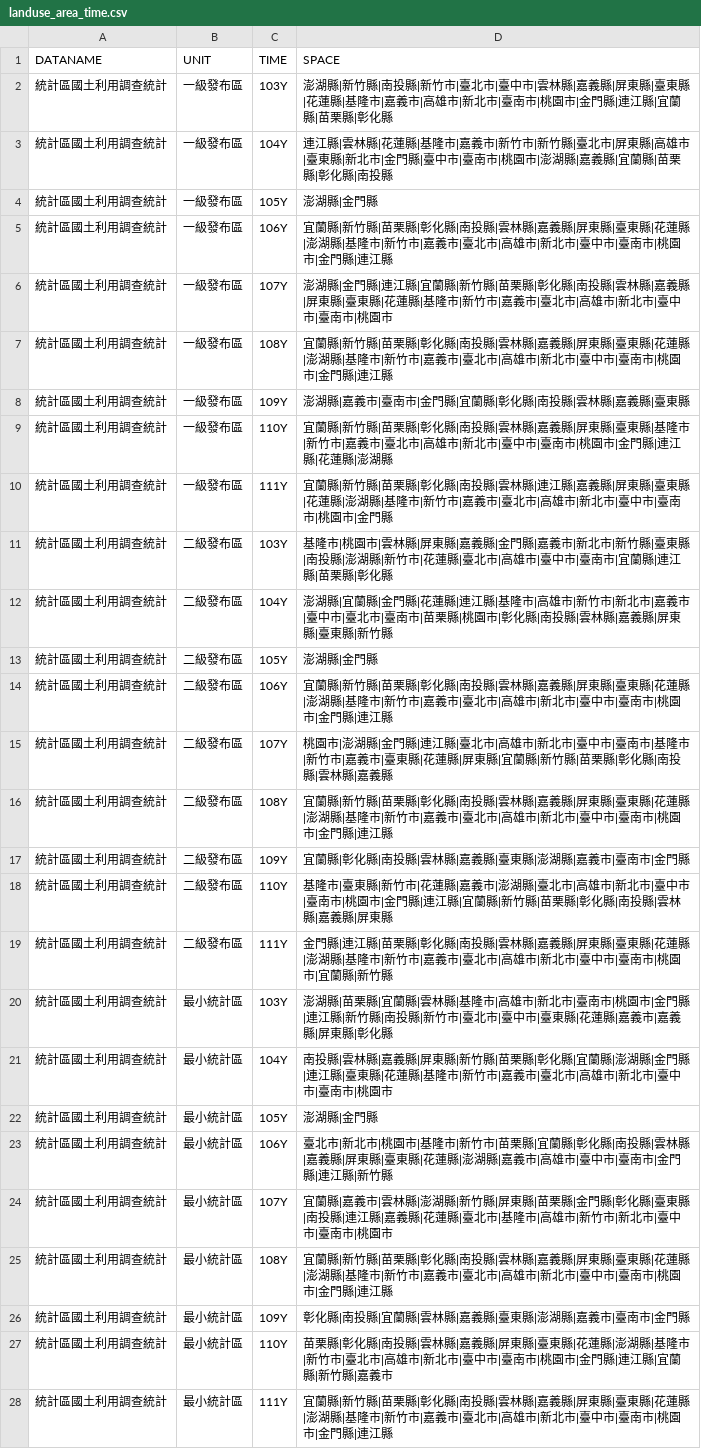
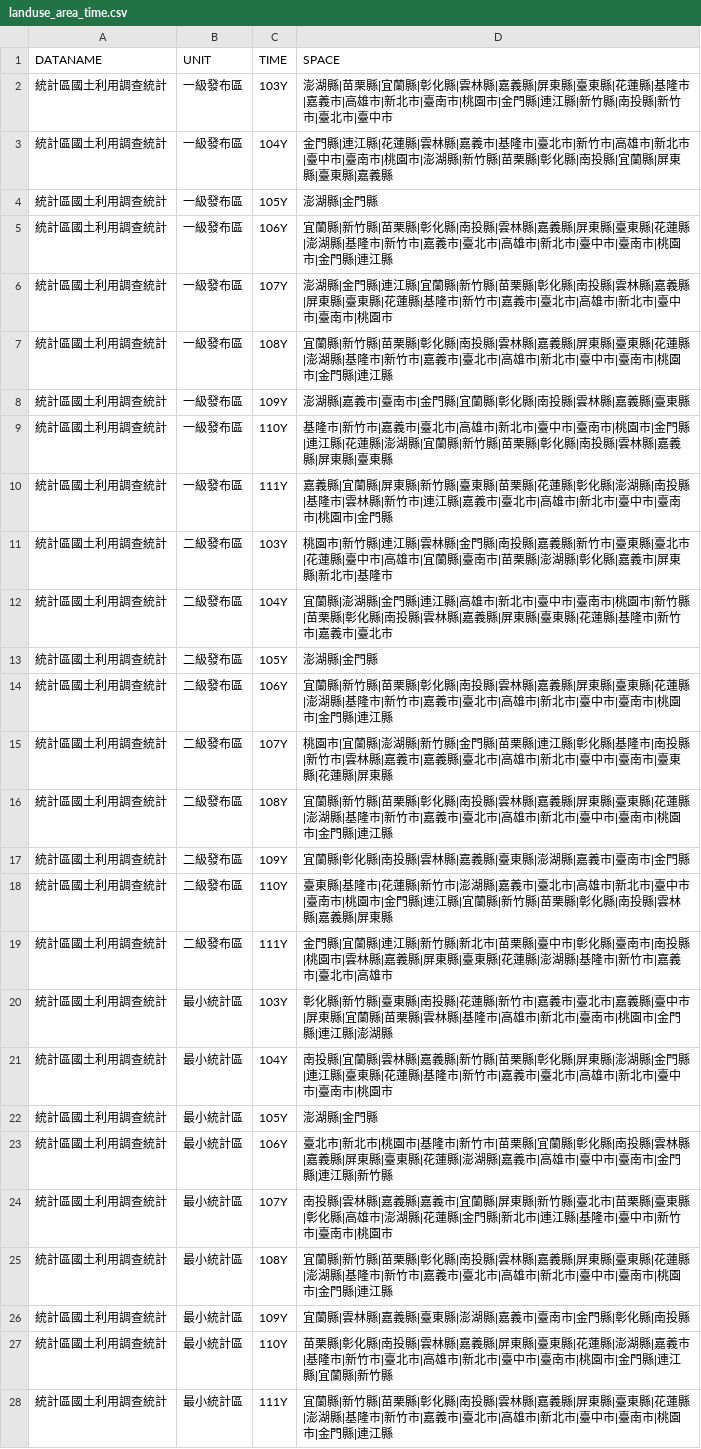
Before and after one commit to ChiaJung-Yeh/NYCU_TDX, a CSV file: others/landuse_area_time.csv, drawn as a sheet.

```diff
--- a/others/landuse_area_time.csv
+++ b/others/landuse_area_time.csv
@@ -1,4 +1,4 @@
 "DATANAME","UNIT","TIME","SPACE"
-"統計區國土利用調查統計","一級發布區","103Y","澎湖縣|新竹縣|南投縣|新竹市|臺北市|臺中市|雲林縣|嘉義縣|屏東縣|臺東縣|花蓮縣|基隆市|嘉義市|高雄市|新北市|臺南市|桃園市|金門縣|連江縣|宜蘭縣|苗栗縣|彰化縣"
-"統計區國土利用調查統計","一級發布區","104Y","連江縣|雲林縣|花蓮縣|基隆市|嘉義市|新竹市|新竹縣|臺北市|屏東縣|高雄市|臺東縣|新北市|金門縣|臺中市|臺南市|桃園市|澎湖縣|嘉義縣|宜蘭縣|苗栗縣|彰化縣|南投縣"
+"統計區國土利用調查統計","一級發布區","103Y","澎湖縣|苗栗縣|宜蘭縣|彰化縣|雲林縣|嘉義縣|屏東縣|臺東縣|花蓮縣|基隆市|嘉義市|高雄市|新北市|臺南市|桃園市|金門縣|連江縣|新竹縣|南投縣|新竹市|臺北市|臺中市"
+"統計區國土利用調查統計","一級發布區","104Y","金門縣|連江縣|花蓮縣|雲林縣|嘉義市|基隆市|臺北市|新竹市|高雄市|新北市|臺中市|臺南市|桃園市|澎湖縣|新竹縣|苗栗縣|彰化縣|南投縣|宜蘭縣|屏東縣|臺東縣|嘉義縣"
 "統計區國土利用調查統計","一級發布區","105Y","澎湖縣|金門縣"
@@ -8,21 +8,21 @@
 "統計區國土利用調查統計","一級發布區","109Y","澎湖縣|嘉義市|臺南市|金門縣|宜蘭縣|彰化縣|南投縣|雲林縣|嘉義縣|臺東縣"
-"統計區國土利用調查統計","一級發布區","110Y","宜蘭縣|新竹縣|苗栗縣|彰化縣|南投縣|雲林縣|嘉義縣|屏東縣|臺東縣|基隆市|新竹市|嘉義市|臺北市|高雄市|新北市|臺中市|臺南市|桃園市|金門縣|連江縣|花蓮縣|澎湖縣"
-"統計區國土利用調查統計","一級發布區","111Y","宜蘭縣|新竹縣|苗栗縣|彰化縣|南投縣|雲林縣|連江縣|嘉義縣|屏東縣|臺東縣|花蓮縣|澎湖縣|基隆市|新竹市|嘉義市|臺北市|高雄市|新北市|臺中市|臺南市|桃園市|金門縣"
-"統計區國土利用調查統計","二級發布區","103Y","基隆市|桃園市|雲林縣|屏東縣|嘉義縣|金門縣|嘉義市|新北市|新竹縣|臺東縣|南投縣|澎湖縣|新竹市|花蓮縣|臺北市|高雄市|臺中市|臺南市|宜蘭縣|連江縣|苗栗縣|彰化縣"
-"統計區國土利用調查統計","二級發布區","104Y","澎湖縣|宜蘭縣|金門縣|花蓮縣|連江縣|基隆市|高雄市|新竹市|新北市|嘉義市|臺中市|臺北市|臺南市|苗栗縣|桃園市|彰化縣|南投縣|雲林縣|嘉義縣|屏東縣|臺東縣|新竹縣"
+"統計區國土利用調查統計","一級發布區","110Y","基隆市|新竹市|嘉義市|臺北市|高雄市|新北市|臺中市|臺南市|桃園市|金門縣|連江縣|花蓮縣|澎湖縣|宜蘭縣|新竹縣|苗栗縣|彰化縣|南投縣|雲林縣|嘉義縣|屏東縣|臺東縣"
+"統計區國土利用調查統計","一級發布區","111Y","嘉義縣|宜蘭縣|屏東縣|新竹縣|臺東縣|苗栗縣|花蓮縣|彰化縣|澎湖縣|南投縣|基隆市|雲林縣|新竹市|連江縣|嘉義市|臺北市|高雄市|新北市|臺中市|臺南市|桃園市|金門縣"
+"統計區國土利用調查統計","二級發布區","103Y","桃園市|新竹縣|連江縣|雲林縣|金門縣|南投縣|嘉義縣|新竹市|臺東縣|臺北市|花蓮縣|臺中市|高雄市|宜蘭縣|臺南市|苗栗縣|澎湖縣|彰化縣|嘉義市|屏東縣|新北市|基隆市"
+"統計區國土利用調查統計","二級發布區","104Y","宜蘭縣|澎湖縣|金門縣|連江縣|高雄市|新北市|臺中市|臺南市|桃園市|新竹縣|苗栗縣|彰化縣|南投縣|雲林縣|嘉義縣|屏東縣|臺東縣|花蓮縣|基隆市|新竹市|嘉義市|臺北市"
 "統計區國土利用調查統計","二級發布區","105Y","澎湖縣|金門縣"
 "統計區國土利用調查統計","二級發布區","106Y","宜蘭縣|新竹縣|苗栗縣|彰化縣|南投縣|雲林縣|嘉義縣|屏東縣|臺東縣|花蓮縣|澎湖縣|基隆市|新竹市|嘉義市|臺北市|高雄市|新北市|臺中市|臺南市|桃園市|金門縣|連江縣"
-"統計區國土利用調查統計","二級發布區","107Y","桃園市|澎湖縣|金門縣|連江縣|臺北市|高雄市|新北市|臺中市|臺南市|基隆市|新竹市|嘉義市|臺東縣|花蓮縣|屏東縣|宜蘭縣|新竹縣|苗栗縣|彰化縣|南投縣|雲林縣|嘉義縣"
+"統計區國土利用調查統計","二級發布區","107Y","桃園市|宜蘭縣|澎湖縣|新竹縣|金門縣|苗栗縣|連江縣|彰化縣|基隆市|南投縣|新竹市|雲林縣|嘉義市|嘉義縣|臺北市|高雄市|新北市|臺中市|臺南市|臺東縣|花蓮縣|屏東縣"
 "統計區國土利用調查統計","二級發布區","108Y","宜蘭縣|新竹縣|苗栗縣|彰化縣|南投縣|雲林縣|嘉義縣|屏東縣|臺東縣|花蓮縣|澎湖縣|基隆市|新竹市|嘉義市|臺北市|高雄市|新北市|臺中市|臺南市|桃園市|金門縣|連江縣"
 "統計區國土利用調查統計","二級發布區","109Y","宜蘭縣|彰化縣|南投縣|雲林縣|嘉義縣|臺東縣|澎湖縣|嘉義市|臺南市|金門縣"
-"統計區國土利用調查統計","二級發布區","110Y","基隆市|臺東縣|新竹市|花蓮縣|嘉義市|澎湖縣|臺北市|高雄市|新北市|臺中市|臺南市|桃園市|金門縣|連江縣|宜蘭縣|新竹縣|苗栗縣|彰化縣|南投縣|雲林縣|嘉義縣|屏東縣"
-"統計區國土利用調查統計","二級發布區","111Y","金門縣|連江縣|苗栗縣|彰化縣|南投縣|雲林縣|嘉義縣|屏東縣|臺東縣|花蓮縣|澎湖縣|基隆市|新竹市|嘉義市|臺北市|高雄市|新北市|臺中市|臺南市|桃園市|宜蘭縣|新竹縣"
-"統計區國土利用調查統計","最小統計區","103Y","澎湖縣|苗栗縣|宜蘭縣|雲林縣|基隆市|高雄市|新北市|臺南市|桃園市|金門縣|連江縣|新竹縣|南投縣|新竹市|臺北市|臺中市|臺東縣|花蓮縣|嘉義市|嘉義縣|屏東縣|彰化縣"
-"統計區國土利用調查統計","最小統計區","104Y","南投縣|雲林縣|嘉義縣|屏東縣|新竹縣|苗栗縣|彰化縣|宜蘭縣|澎湖縣|金門縣|連江縣|臺東縣|花蓮縣|基隆市|新竹市|嘉義市|臺北市|高雄市|新北市|臺中市|臺南市|桃園市"
+"統計區國土利用調查統計","二級發布區","110Y","臺東縣|基隆市|花蓮縣|新竹市|澎湖縣|嘉義市|臺北市|高雄市|新北市|臺中市|臺南市|桃園市|金門縣|連江縣|宜蘭縣|新竹縣|苗栗縣|彰化縣|南投縣|雲林縣|嘉義縣|屏東縣"
+"統計區國土利用調查統計","二級發布區","111Y","金門縣|宜蘭縣|連江縣|新竹縣|新北市|苗栗縣|臺中市|彰化縣|臺南市|南投縣|桃園市|雲林縣|嘉義縣|屏東縣|臺東縣|花蓮縣|澎湖縣|基隆市|新竹市|嘉義市|臺北市|高雄市"
+"統計區國土利用調查統計","最小統計區","103Y","彰化縣|新竹縣|臺東縣|南投縣|花蓮縣|新竹市|嘉義市|臺北市|嘉義縣|臺中市|屏東縣|宜蘭縣|苗栗縣|雲林縣|基隆市|高雄市|新北市|臺南市|桃園市|金門縣|連江縣|澎湖縣"
+"統計區國土利用調查統計","最小統計區","104Y","南投縣|宜蘭縣|雲林縣|嘉義縣|新竹縣|苗栗縣|彰化縣|屏東縣|澎湖縣|金門縣|連江縣|臺東縣|花蓮縣|基隆市|新竹市|嘉義市|臺北市|高雄市|新北市|臺中市|臺南市|桃園市"
 "統計區國土利用調查統計","最小統計區","105Y","澎湖縣|金門縣"
 "統計區國土利用調查統計","最小統計區","106Y","臺北市|新北市|桃園市|基隆市|新竹市|苗栗縣|宜蘭縣|彰化縣|南投縣|雲林縣|嘉義縣|屏東縣|臺東縣|花蓮縣|澎湖縣|嘉義市|高雄市|臺中市|臺南市|金門縣|連江縣|新竹縣"
-"統計區國土利用調查統計","最小統計區","107Y","宜蘭縣|嘉義市|雲林縣|澎湖縣|新竹縣|屏東縣|苗栗縣|金門縣|彰化縣|臺東縣|南投縣|連江縣|嘉義縣|花蓮縣|臺北市|基隆市|高雄市|新竹市|新北市|臺中市|臺南市|桃園市"
+"統計區國土利用調查統計","最小統計區","107Y","南投縣|雲林縣|嘉義縣|嘉義市|宜蘭縣|屏東縣|新竹縣|臺北市|苗栗縣|臺東縣|彰化縣|高雄市|澎湖縣|花蓮縣|金門縣|新北市|連江縣|基隆市|臺中市|新竹市|臺南市|桃園市"
 "統計區國土利用調查統計","最小統計區","108Y","宜蘭縣|新竹縣|苗栗縣|彰化縣|南投縣|雲林縣|嘉義縣|屏東縣|臺東縣|花蓮縣|澎湖縣|基隆市|新竹市|嘉義市|臺北市|高雄市|新北市|臺中市|臺南市|桃園市|金門縣|連江縣"
-"統計區國土利用調查統計","最小統計區","109Y","彰化縣|南投縣|宜蘭縣|雲林縣|嘉義縣|臺東縣|澎湖縣|嘉義市|臺南市|金門縣"
-"統計區國土利用調查統計","最小統計區","110Y","苗栗縣|彰化縣|南投縣|雲林縣|嘉義縣|屏東縣|臺東縣|花蓮縣|澎湖縣|基隆市|新竹市|臺北市|高雄市|新北市|臺中市|臺南市|桃園市|金門縣|連江縣|宜蘭縣|新竹縣|嘉義市"
+"統計區國土利用調查統計","最小統計區","109Y","宜蘭縣|雲林縣|嘉義縣|臺東縣|澎湖縣|嘉義市|臺南市|金門縣|彰化縣|南投縣"
+"統計區國土利用調查統計","最小統計區","110Y","苗栗縣|彰化縣|南投縣|雲林縣|嘉義縣|屏東縣|臺東縣|花蓮縣|澎湖縣|嘉義市|基隆市|新竹市|臺北市|高雄市|新北市|臺中市|臺南市|桃園市|金門縣|連江縣|宜蘭縣|新竹縣"
 "統計區國土利用調查統計","最小統計區","111Y","宜蘭縣|新竹縣|苗栗縣|彰化縣|南投縣|雲林縣|嘉義縣|屏東縣|臺東縣|花蓮縣|澎湖縣|基隆市|新竹市|嘉義市|臺北市|高雄市|新北市|臺中市|臺南市|桃園市|金門縣|連江縣"
```
Also changed, not shown: others/business_area_time.csv, others/hospital_area_time.csv, 2 other files.
